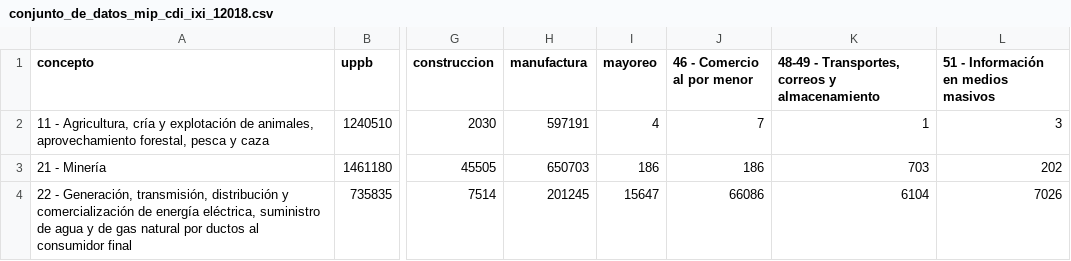
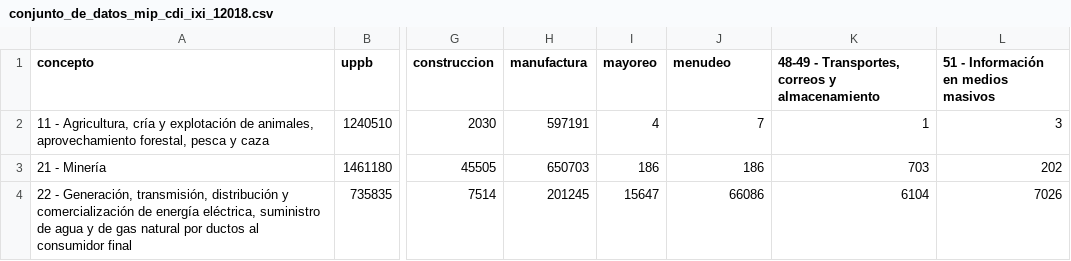
Before and after one commit to CoordEjecu/mip, a CSV file: datos/conjunto_de_datos_mip_cdi_ixi_12018.csv, drawn as a sheet; only a part is shown, gaps mark what is left out; the diff names each change by its address in the sheet, - before the commit and + after, or states it on an @@ line.

Commit message:
🚧🗃️ Change column name: menudeo

```diff
--- a/datos/conjunto_de_datos_mip_cdi_ixi_12018.csv
+++ b/datos/conjunto_de_datos_mip_cdi_ixi_12018.csv
-J1: 46 - Comercio al por menor
+J1: menudeo
```
Also changed, not shown: 1 other file.
